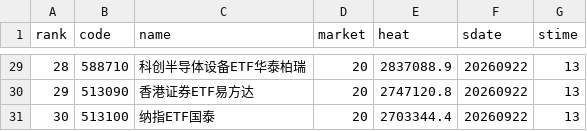
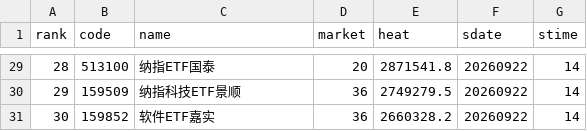
Before and after one commit to zihengniu9/etf-rotation-desk, a CSV file: outputs/etf_hot_rank.csv, drawn as a sheet; only a part is shown, gaps mark what is left out; the diff covers the shown part only.

```diff
--- a/outputs/etf_hot_rank.csv
+++ b/outputs/etf_hot_rank.csv
@@ -29,3 +29,3 @@
-28,588710,科创半导体设备ETF华泰柏瑞,20,2837088.9,20260922,13
-29,513090,香港证券ETF易方达,20,2747120.8,20260922,13
-30,513100,纳指ETF国泰,20,2703344.4,20260922,13
+28,513100,纳指ETF国泰,20,2871541.8,20260922,14
+29,159509,纳指科技ETF景顺,36,2749279.5,20260922,14
+30,159852,软件ETF嘉实,36,2660328.2,20260922,14
```
Also changed, not shown: 89 edited cells elsewhere in this file, outputs/growth_factor_candidates.csv, 23 other files.
